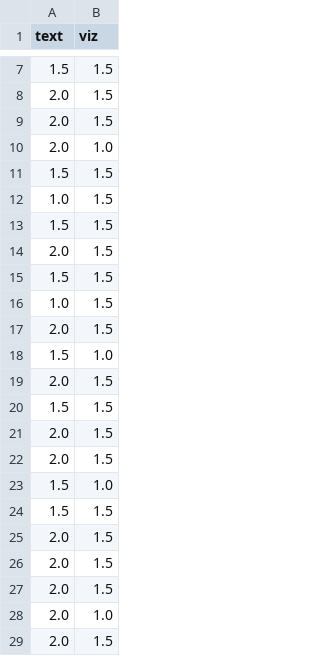
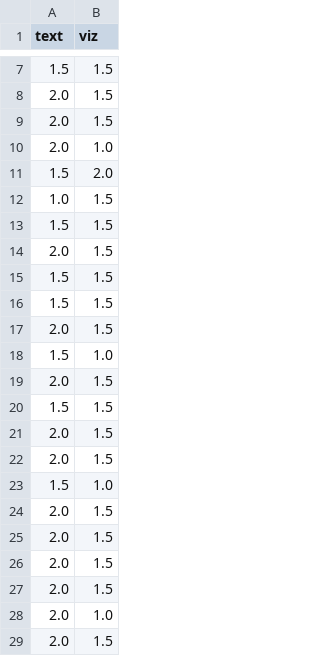
Before and after one commit to ishrat2003/story-analysis-demo, a CSV file: generator/resources/story_analysis_experiment_2021/reviewed/where/Where_all.csv, drawn as a sheet; only a part is shown, gaps mark what is left out.

```diff
--- a/generator/resources/story_analysis_experiment_2021/reviewed/where/Where_all.csv
+++ b/generator/resources/story_analysis_experiment_2021/reviewed/where/Where_all.csv
@@ -10,3 +10,3 @@ text,viz
 2.0,1.0
-1.5,1.5
+1.5,2.0
 1.0,1.5
@@ -15,3 +15,3 @@ text,viz
 1.5,1.5
-1.0,1.5
+1.5,1.5
 2.0,1.5
@@ -23,3 +23,3 @@ text,viz
 1.5,1.0
-1.5,1.5
+2.0,1.5
 2.0,1.5
```
Also changed, not shown: generator/resources/story_analysis_experiment_2021/reviewed/is_summary_true/Is summary true (i.e. stated in the main story)_all.csv, generator/resources/story_analysis_experiment_2021/reviewed/summary/Summary (5 = good, 1 = poor)_all.csv, 8 other files.
